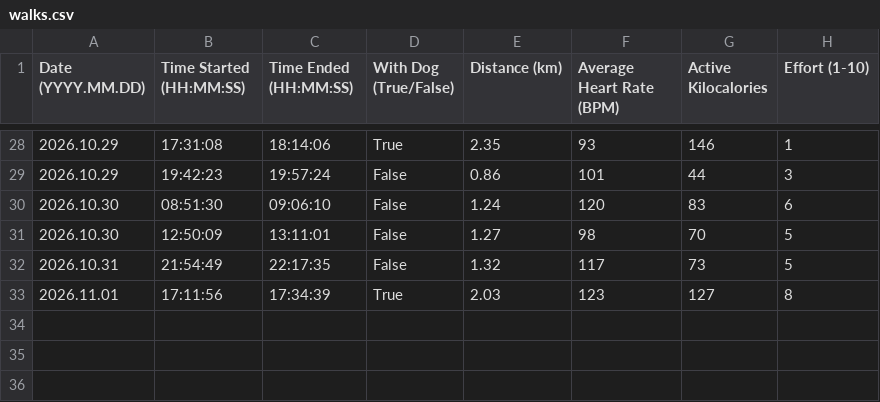
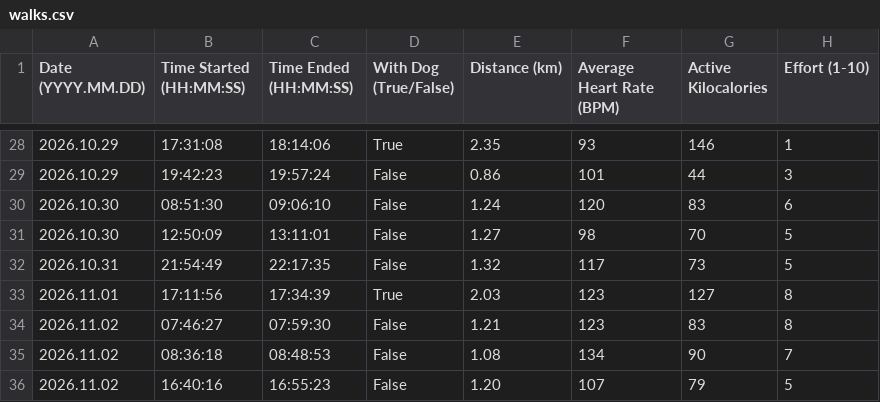
Before and after one commit to albertbogusz/dear-data-100, a CSV file: sketch/data/walks.csv, drawn as a sheet; only a part is shown, gaps mark what is left out.

Commit message:
data: Add entries for 2026.11.02

```diff
--- a/sketch/data/walks.csv
+++ b/sketch/data/walks.csv
@@ -33 +33,4 @@ Date (YYYY.MM.DD),Time Started (HH:MM:SS),Time Ended (HH:MM:SS),With Dog (True/F
 2026.11.01,17:11:56,17:34:39,True,2.03,123,127,8
+2026.11.02,07:46:27,07:59:30,False,1.21,123,83,8
+2026.11.02,08:36:18,08:48:53,False,1.08,134,90,7
+2026.11.02,16:40:16,16:55:23,False,1.20,107,79,5
```
